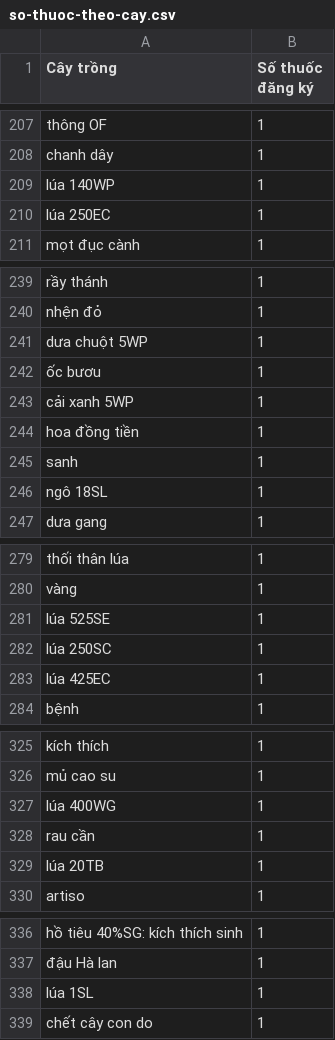
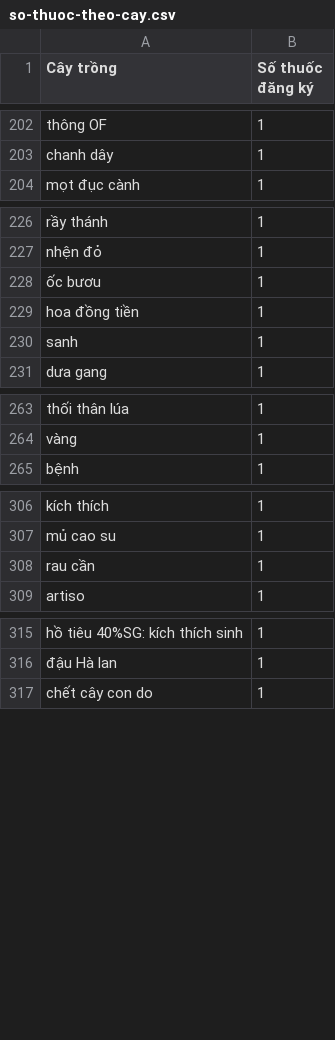
Before and after one commit to nguyenduc2k62-commits/nongtrai, a CSV file: du-lieu/csv/so-thuoc-theo-cay.csv, drawn as a sheet; only a part is shown, gaps mark what is left out; the diff covers the shown part only.

```diff
--- a/du-lieu/csv/so-thuoc-theo-cay.csv
+++ b/du-lieu/csv/so-thuoc-theo-cay.csv
@@ -208,4 +203,2 @@ thông OF,1
 chanh dây,1
-lúa 140WP,1
-lúa 250EC,1
 mọt đục cành,1
@@ -240,8 +227,5 @@ rầy thánh,1
 nhện đỏ,1
-dưa chuột 5WP,1
 ốc bươu,1
-cải xanh 5WP,1
 hoa đồng tiền,1
 sanh,1
-ngô 18SL,1
 dưa gang,1
@@ -280,5 +264,2 @@ thối thân lúa,1
 vàng,1
-lúa 525SE,1
-lúa 250SC,1
-lúa 425EC,1
 bệnh,1
@@ -326,5 +307,3 @@ kích thích,1
 mủ cao su,1
-lúa 400WG,1
 rau cần,1
-lúa 20TB,1
 artiso,1
@@ -337,3 +316,2 @@ hồ tiêu 40%SG: kích thích sinh,1
 đậu Hà lan,1
-lúa 1SL,1
 chết cây con do,1
```
Also changed, not shown: 11 removed rows and 3 edited cells elsewhere in this file, du-lieu/csv/thuoc.csv, 7 other files.
